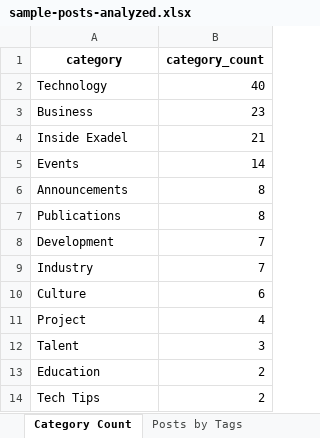
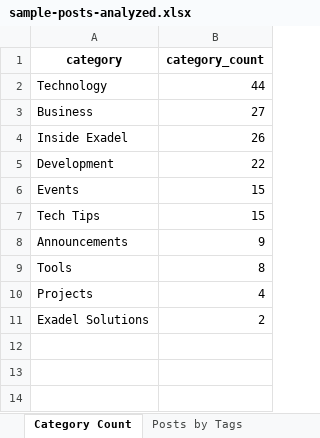
Before and after one commit to ccowens/wordpress-blog-posts-taxonomy, an Excel workbook: sample-posts-analyzed.xlsx, sheet Category Count, drawn as a sheet; values as stored, in another font and other column widths than the file's, no borders; removed rows and columns are numbered as before the commit, all else as after; the diff names each change by its address in the sheet, - before the commit and + after, or states it on an @@ line.

```diff
--- a/sample-posts-analyzed.xlsx (sheet Category Count)
+++ b/sample-posts-analyzed.xlsx (sheet Category Count)
-B2 (category_count): 40
+B2 (category_count): 44
-B3 (category_count): 23
+B3 (category_count): 27
-B4 (category_count): 21
+B4 (category_count): 26
+row 5: Development | 22
-B6 (category_count): 14
+B6 (category_count): 15
+row 7: Tech Tips | 15
-B8 (category_count): 8
+B8 (category_count): 9
-A9 (category): Publications
+A9 (category): Tools
-row 8: Development | 7
-row 9: Industry | 7
-row 10: Culture | 6
-A10 (category): Project
+A10 (category): Projects
-row 12: Talent | 3
-A11 (category): Education
+A11 (category): Exadel Solutions
-row 14: Tech Tips | 2
```
Also changed, not shown: sheet Posts by Tags, sheet Posts by Categories, sheet Main, sheet Tag Count, formulas that keep their value, 4 other files.
